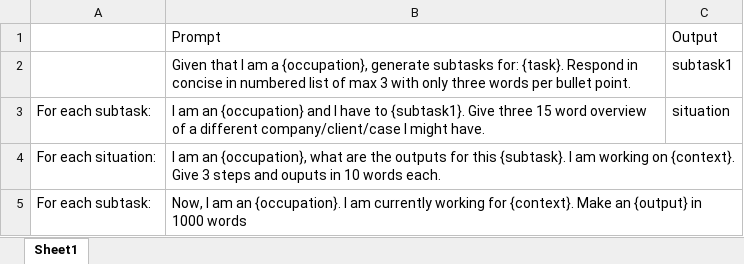
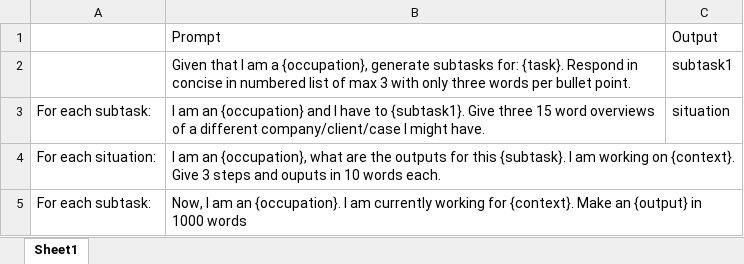
Before and after one commit to Julia-Susser/Chat-GPT-task-automation-labor-impact-measurement, an Excel workbook: input/prompts.xlsx, sheet Sheet1, drawn as a sheet; values as stored, in another font and other column widths than the file's, no borders; the diff names each change by its address in the sheet, - before the commit and + after, or states it on an @@ line.

```diff
--- a/input/prompts.xlsx (sheet Sheet1)
+++ b/input/prompts.xlsx (sheet Sheet1)
-B3: …15 word overview of a…
+B3: …15 word overviews of a…
```
Also changed, not shown: output/tasks.xlsx, 7 other files.
